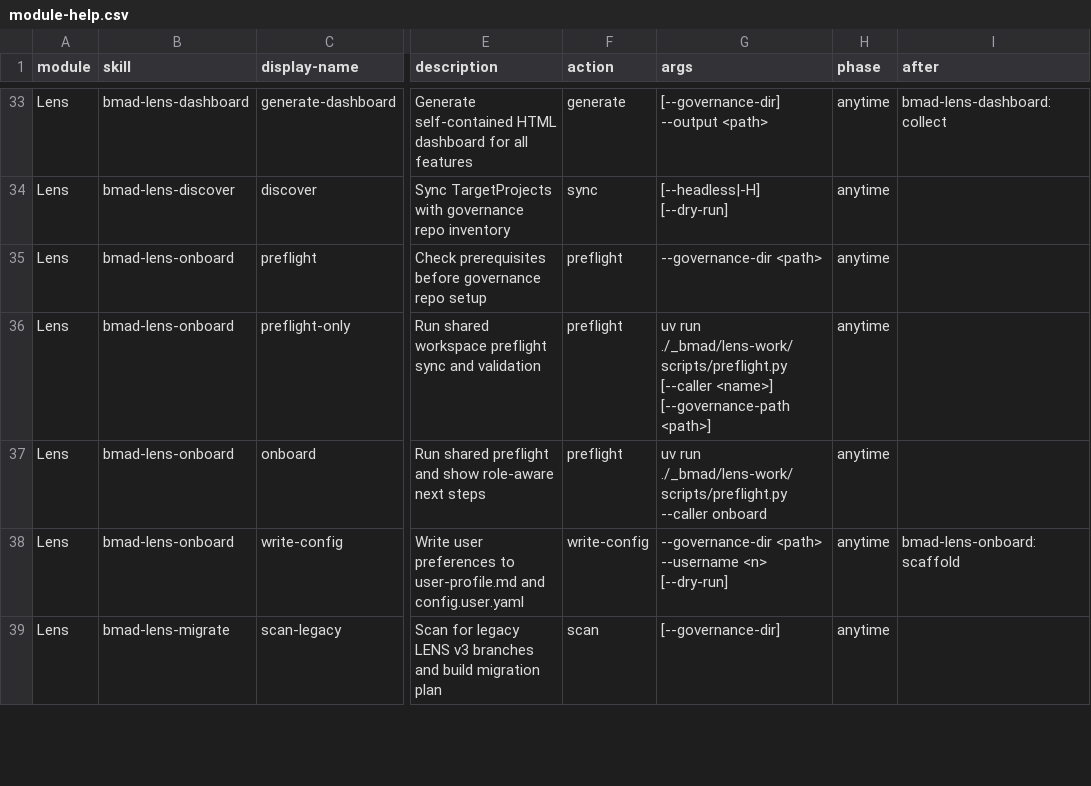
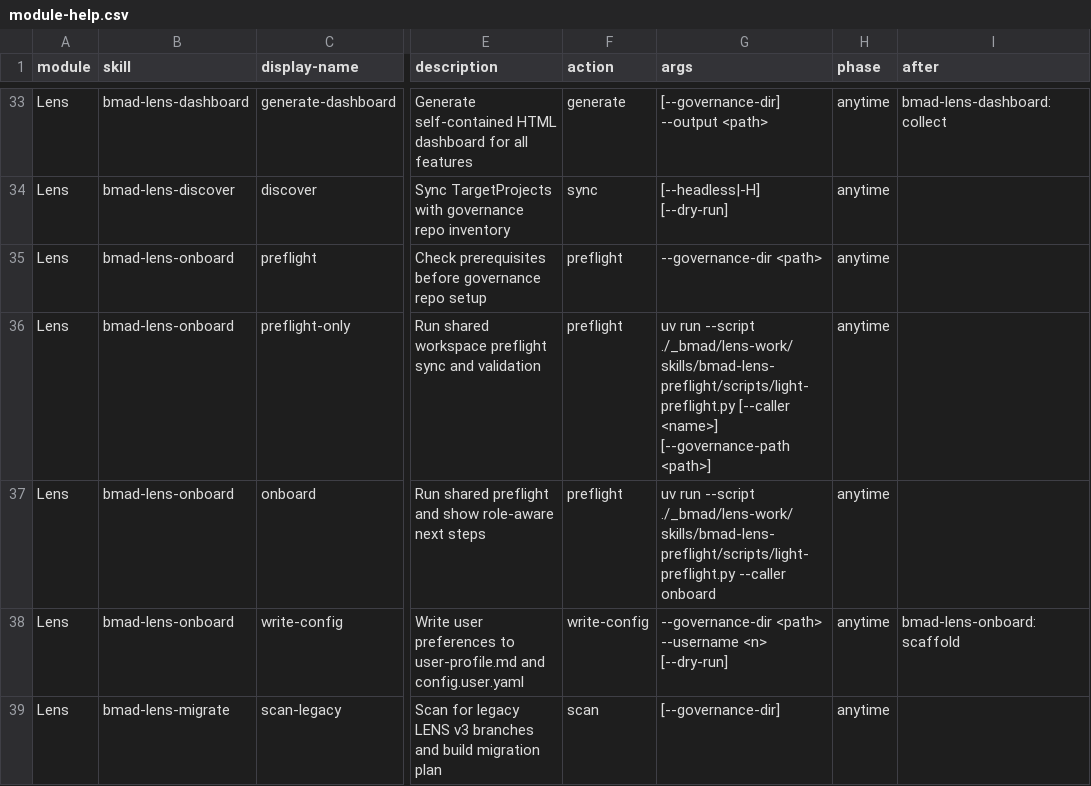
Before and after one commit to crisweber2600/Lens.Core.Src, a CSV file: _bmad/lens-work/bmad-lens-work-setup/assets/module-help.csv, drawn as a sheet; only a part is shown, gaps mark what is left out; the diff names each change by its address in the sheet, - before the commit and + after, or states it on an @@ line.

```diff
--- a/_bmad/lens-work/bmad-lens-work-setup/assets/module-help.csv
+++ b/_bmad/lens-work/bmad-lens-work-setup/assets/module-help.csv
-G36 (args): uv run ./_bmad/lens-work/scripts/preflight.py [--caller <name>]…
+G36 (args): uv run --script ./_bmad/lens-work/skills/bmad-lens-preflight/scripts/light-preflight.py [--caller <name>]…
-G37 (args): uv run ./_bmad/lens-work/scripts/preflight.py --caller onboard
+G37 (args): uv run --script ./_bmad/lens-work/skills/bmad-lens-preflight/scripts/light-preflight.py --caller onboard
```
Also changed, not shown: 6 other files.
